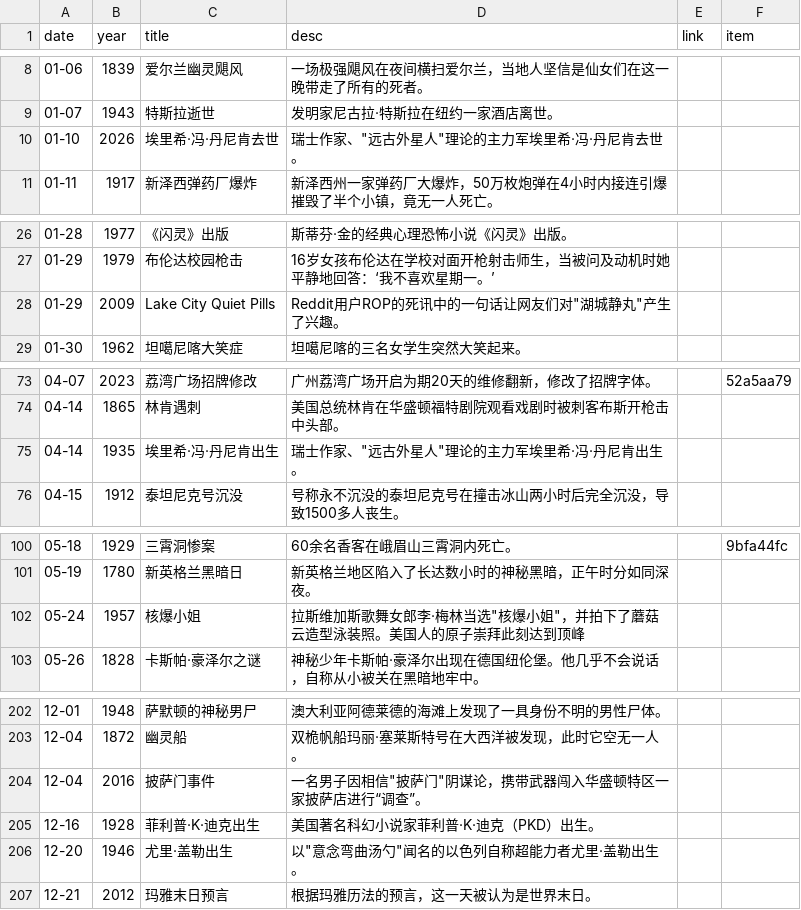
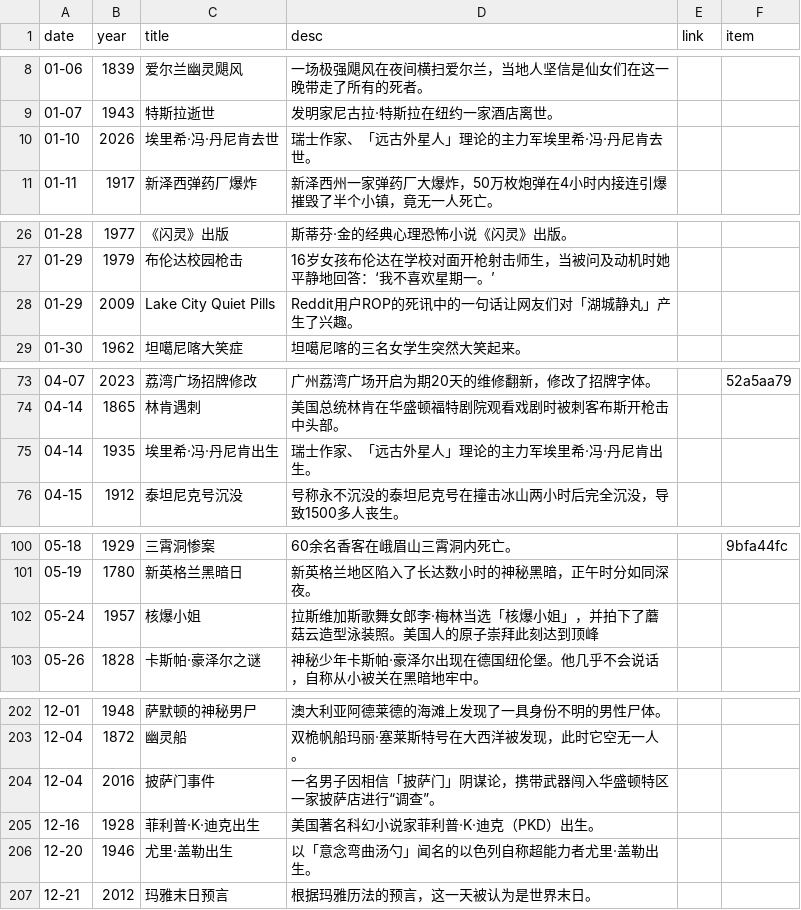
Before and after one commit to RookieInvestigator/iceberg_reforged, a CSV file: iceberg-vue/src/data/on-this-day.csv, drawn as a sheet; only a part is shown, gaps mark what is left out; the diff covers the shown part only.

Commit message:
fix(data): 历史上的今天 CSV 里的 ASCII 引号改成「」
- 27 行描述/标题里夹着半角双引号（「远古外星人」「核爆小姐」这类），统一换成直角引号
- 208 条记录与列结构不变

```diff
--- a/iceberg-vue/src/data/on-this-day.csv
+++ b/iceberg-vue/src/data/on-this-day.csv
@@ -9,3 +9,3 @@ date,year,title,desc,link,item
 01-07,1943,特斯拉逝世,发明家尼古拉·特斯拉在纽约一家酒店离世。,
-01-10,2026,埃里希·冯·丹尼肯去世,瑞士作家、"远古外星人"理论的主力军埃里希·冯·丹尼肯去世。,
+01-10,2026,埃里希·冯·丹尼肯去世,瑞士作家、「远古外星人」理论的主力军埃里希·冯·丹尼肯去世。,
 01-11,1917,新泽西弹药厂爆炸,新泽西州一家弹药厂大爆炸，50万枚炮弹在4小时内接连引爆摧毁了半个小镇，竟无一人死亡。,
@@ -27,3 +27,3 @@ date,year,title,desc,link,item
 01-29,1979,布伦达校园枪击,16岁女孩布伦达在学校对面开枪射击师生，当被问及动机时她平静地回答：‘我不喜欢星期一。’,
-01-29,2009,Lake City Quiet Pills,Reddit用户ROP的死讯中的一句话让网友们对"湖城静丸"产生了兴趣。,
+01-29,2009,Lake City Quiet Pills,Reddit用户ROP的死讯中的一句话让网友们对「湖城静丸」产生了兴趣。,
 01-30,1962,坦噶尼喀大笑症,坦噶尼喀的三名女学生突然大笑起来。,
@@ -74,3 +74,3 @@ date,year,title,desc,link,item
 04-14,1865,林肯遇刺,美国总统林肯在华盛顿福特剧院观看戏剧时被刺客布斯开枪击中头部。,
-04-14,1935,埃里希·冯·丹尼肯出生,瑞士作家、"远古外星人"理论的主力军埃里希·冯·丹尼肯出生。,
+04-14,1935,埃里希·冯·丹尼肯出生,瑞士作家、「远古外星人」理论的主力军埃里希·冯·丹尼肯出生。,
 04-15,1912,泰坦尼克号沉没,号称永不沉没的泰坦尼克号在撞击冰山两小时后完全沉没，导致1500多人丧生。,
@@ -101,3 +101,3 @@ date,year,title,desc,link,item
 05-19,1780,新英格兰黑暗日,新英格兰地区陷入了长达数小时的神秘黑暗，正午时分如同深夜。,
-05-24,1957,核爆小姐,拉斯维加斯歌舞女郎李·梅林当选"核爆小姐"，并拍下了蘑菇云造型泳装照。美国人的原子崇拜此刻达到顶峰,
+05-24,1957,核爆小姐,拉斯维加斯歌舞女郎李·梅林当选「核爆小姐」，并拍下了蘑菇云造型泳装照。美国人的原子崇拜此刻达到顶峰,
 05-26,1828,卡斯帕·豪泽尔之谜,神秘少年卡斯帕·豪泽尔出现在德国纽伦堡。他几乎不会说话，自称从小被关在黑暗地牢中。,
@@ -203,5 +203,5 @@ date,year,title,desc,link,item
 12-04,1872,幽灵船,双桅帆船玛丽·塞莱斯特号在大西洋被发现，此时它空无一人。,
-12-04,2016,披萨门事件,一名男子因相信"披萨门"阴谋论，携带武器闯入华盛顿特区一家披萨店进行“调查”。,
+12-04,2016,披萨门事件,一名男子因相信「披萨门」阴谋论，携带武器闯入华盛顿特区一家披萨店进行“调查”。,
 12-16,1928,菲利普·K·迪克出生,美国著名科幻小说家菲利普·K·迪克（PKD）出生。,
-12-20,1946,尤里·盖勒出生,以"意念弯曲汤勺"闻名的以色列自称超能力者尤里·盖勒出生。,
+12-20,1946,尤里·盖勒出生,以「意念弯曲汤勺」闻名的以色列自称超能力者尤里·盖勒出生。,
 12-21,2012,玛雅末日预言,根据玛雅历法的预言，这一天被认为是世界末日。,
```
Also changed, not shown: 23 edited cells elsewhere in this file.
